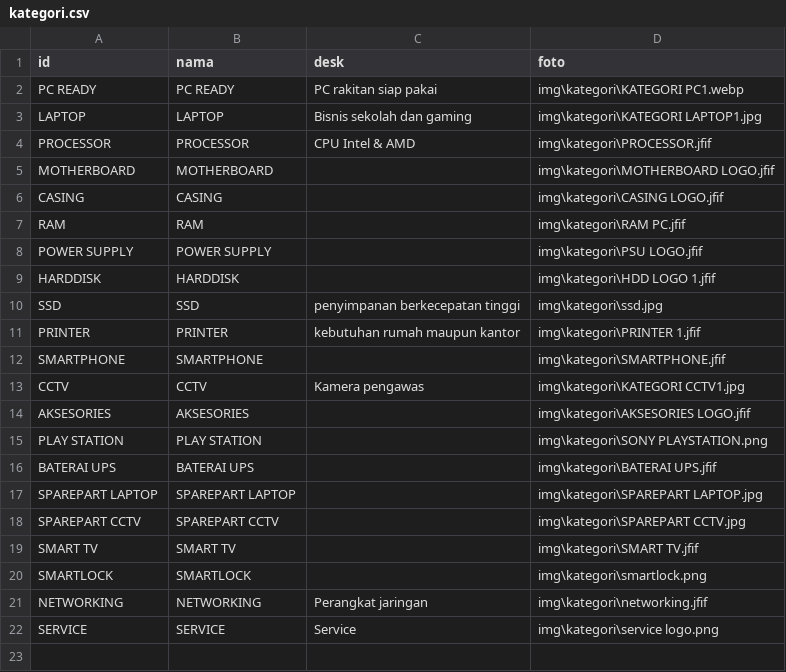
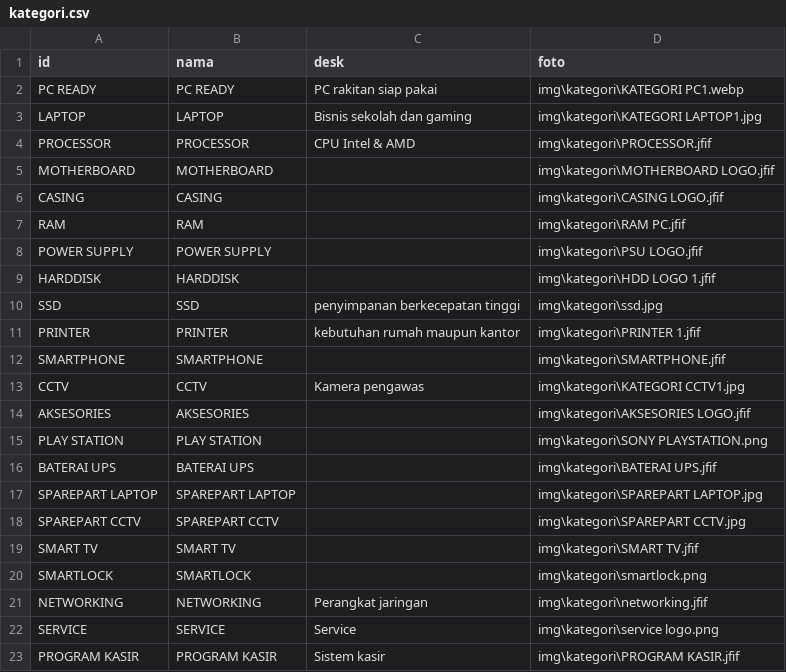
Before and after one commit to fendyfreelancestore/fendyfreelancestore, a CSV file: kategori.csv, drawn as a sheet; the diff names each change by its address in the sheet, - before the commit and + after, or states it on an @@ line.

```diff
--- a/kategori.csv
+++ b/kategori.csv
+row 23: PROGRAM KASIR | PROGRAM KASIR | Sistem kasir | img\kategori\PROGRAM KASIR.jfif
```
Also changed, not shown: brand.csv, produk.csv.
